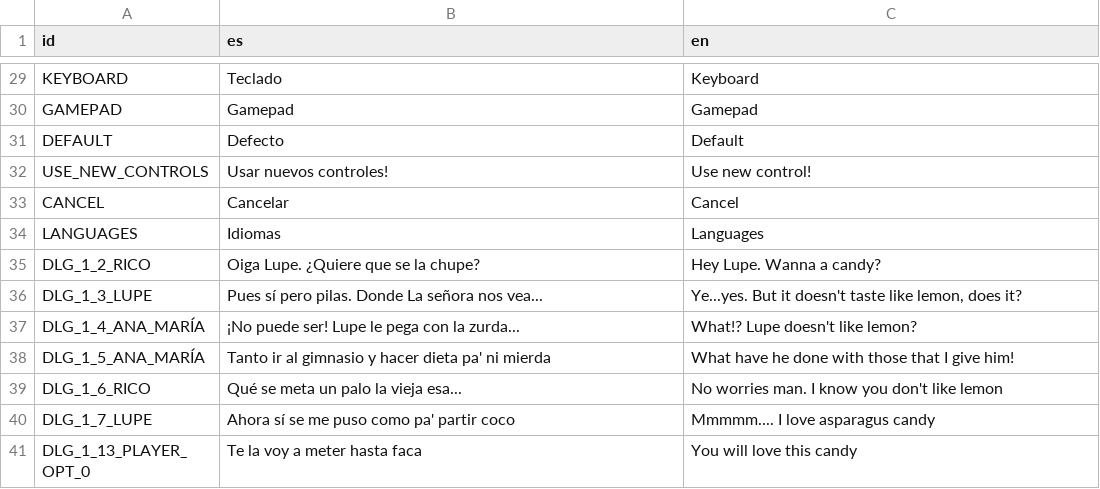
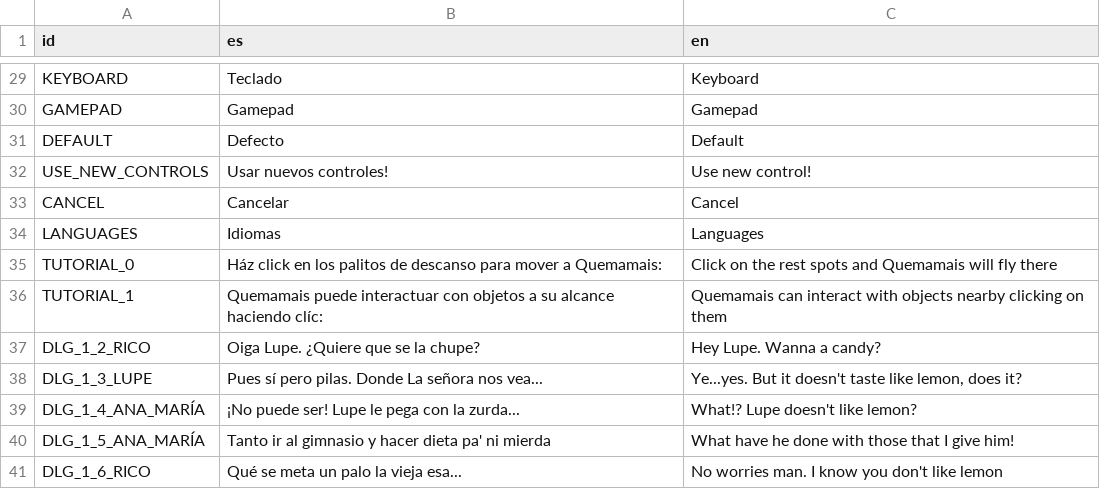
Before and after one commit to Perro-Viejo/ElPajaroQuemamais, a CSV file: assets/localization/localization.csv, drawn as a sheet; only a part is shown, gaps mark what is left out; the shorter side is filled out with more unchanged rows; the diff names each change by its address in the sheet, - before the commit and + after, or states it on an @@ line.

Commit message:
desk outline and tutorial subs

```diff
--- a/assets/localization/localization.csv
+++ b/assets/localization/localization.csv
+row 35: TUTORIAL_0 | Ház click en los palitos de descanso para mover a Quemamais: | Click on the rest spots and Quemamais will fly there
+row 36: TUTORIAL_1 | Quemamais puede interactuar con objetos a su alcance haciendo clíc: | Quemamais can interact with objects nearby clicking on them
```
Also changed, not shown: 7 other files.
